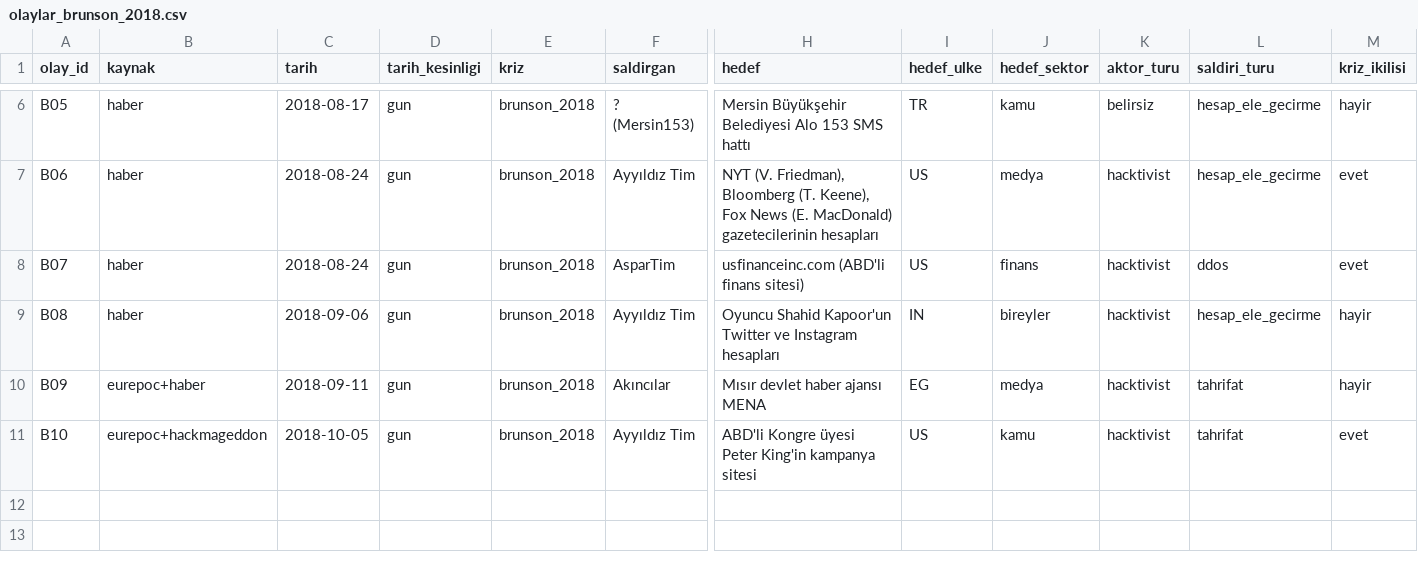
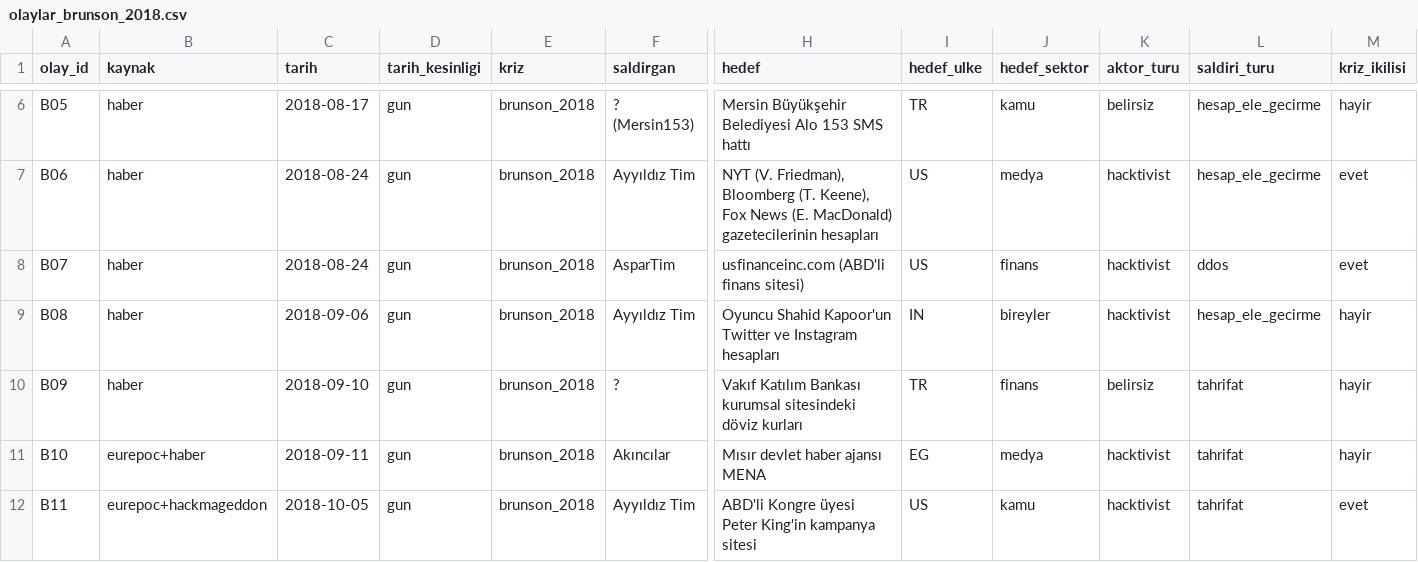
Before and after one commit to NilayOzmen/TUBITAK2209A_NilayOzmen, a CSV file: data/processed/olaylar_brunson_2018.csv, drawn as a sheet; only a part is shown, gaps mark what is left out; addresses are those after the commit; rows hold the shown columns only; the diff names each change by its address in the sheet, - before the commit and + after, or states it on an @@ line.

```diff
--- a/data/processed/olaylar_brunson_2018.csv
+++ b/data/processed/olaylar_brunson_2018.csv
+row 10: B09 | haber | 2018-09-10 | gun | brunson_2018 | ? | Vakıf Katılım Bankası kurumsal sitesindeki döviz kurları | TR | finans | belirsiz | tahrifat | hayir
-A11 (olay_id): B09
+A11 (olay_id): B10
-A12 (olay_id): B10
+A12 (olay_id): B11
```
Also changed, not shown: data/processed/brunson_kodlama.csv, data/processed/dogu_akdeniz_kodlama.csv, 23 other files.
